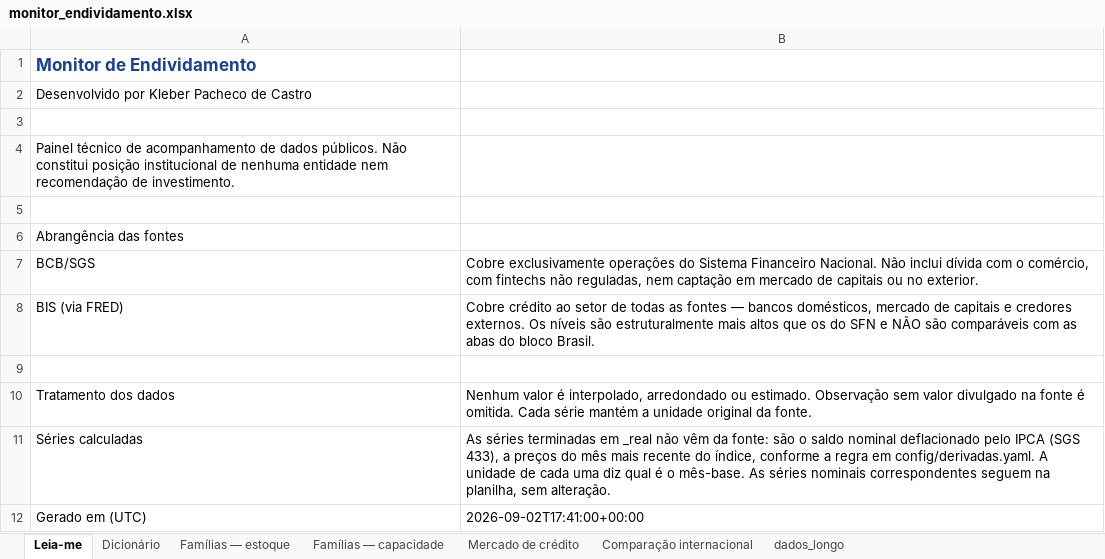
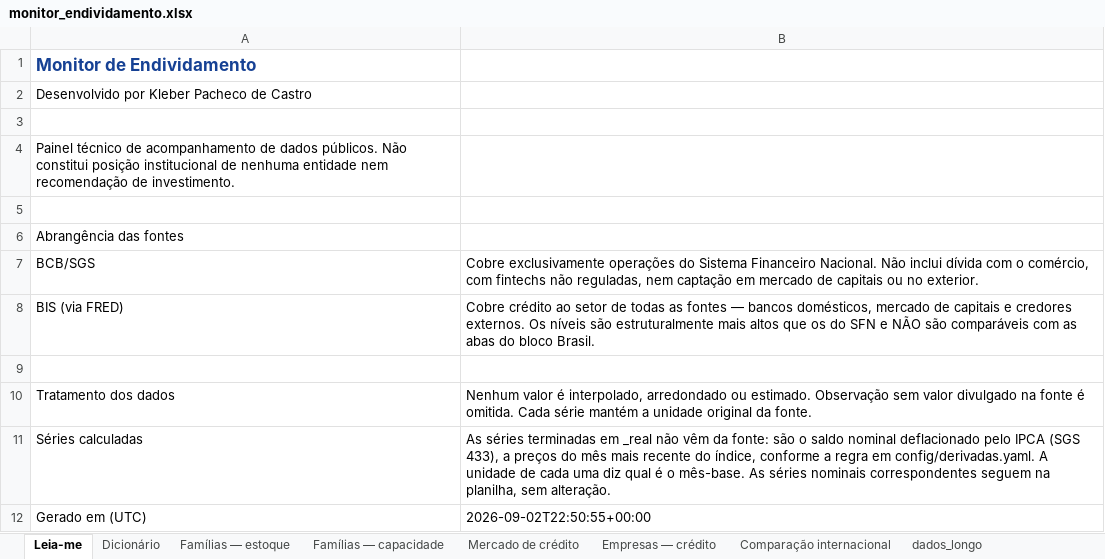
Before and after one commit to castrokleber-bit/monitor-endividamento, an Excel workbook: data/monitor_endividamento.xlsx, sheet Leia-me, drawn as a sheet; values as stored, in another font and other column widths than the file's, no borders; the diff names each change by its address in the sheet, - before the commit and + after, or states it on an @@ line.

```diff
--- a/data/monitor_endividamento.xlsx (sheet Leia-me)
+++ b/data/monitor_endividamento.xlsx (sheet Leia-me)
+sheet tab: Empresas — crédito
-B12: 2026-09-02T17:41:00+00:00
+B12: 2026-09-02T22:50:55+00:00
```
Also changed, not shown: sheet dados_longo, sheet Dicionário, docs/monitor_endividamento.xlsx, 14 other files.
